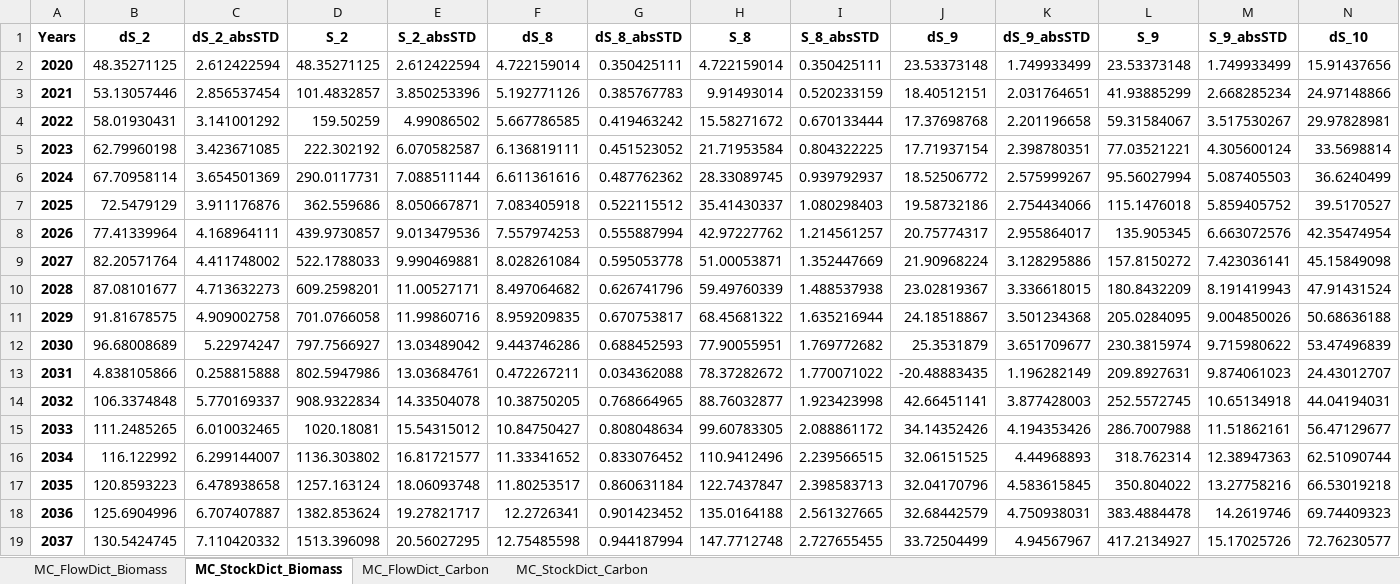
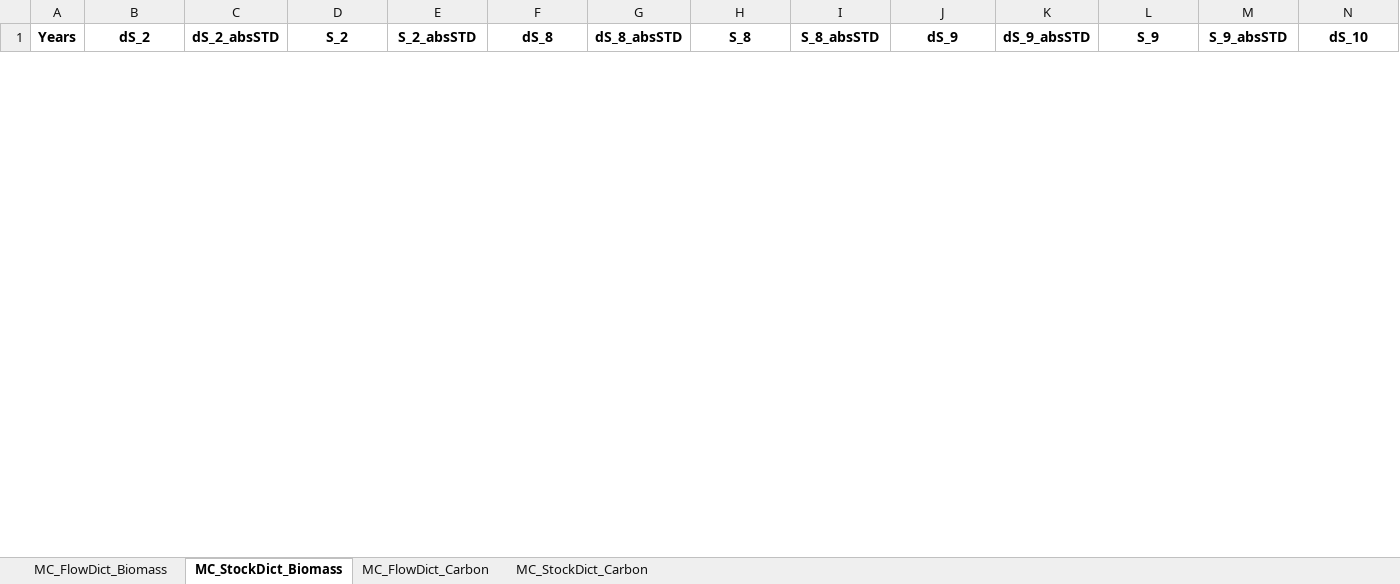
Before and after one commit to lukashpe/biODYM, an Excel workbook: case_study_results/Case_study_results_MC_mean.xlsx, sheet MC_StockDict_Biomass, drawn as a sheet; only a part is shown; values as stored, in another font and other column widths than the file's, no borders; removed rows and columns are numbered as before the commit, all else as after; rows hold the shown columns only; the diff covers the shown part only; the diff names each change by its address in the sheet, - before the commit and + after, or states it on an @@ line.

```diff
--- a/case_study_results/Case_study_results_MC_mean.xlsx (sheet MC_StockDict_Biomass)
+++ b/case_study_results/Case_study_results_MC_mean.xlsx (sheet MC_StockDict_Biomass)
-row 2: 2020 | 48.35271125 | 2.612422594 | 48.35271125 | 2.612422594 | 4.722159014 | 0.350425111 | 4.722159014 | 0.350425111 | 23.53373148 | 1.749933499 | 23.53373148 | 1.749933499 | 15.91437656
-row 3: 2021 | 53.13057446 | 2.856537454 | 101.4832857 | 3.850253396 | 5.192771126 | 0.385767783 | 9.91493014 | 0.520233159 | 18.40512151 | 2.031764651 | 41.93885299 | 2.668285234 | 24.97148866
-row 4: 2022 | 58.01930431 | 3.141001292 | 159.50259 | 4.99086502 | 5.667786585 | 0.419463242 | 15.58271672 | 0.670133444 | 17.37698768 | 2.201196658 | 59.31584067 | 3.517530267 | 29.97828981
-row 5: 2023 | 62.79960198 | 3.423671085 | 222.302192 | 6.070582587 | 6.136819111 | 0.451523052 | 21.71953584 | 0.804322225 | 17.71937154 | 2.398780351 | 77.03521221 | 4.305600124 | 33.5698814
-row 6: 2024 | 67.70958114 | 3.654501369 | 290.0117731 | 7.088511144 | 6.611361616 | 0.487762362 | 28.33089745 | 0.939792937 | 18.52506772 | 2.575999267 | 95.56027994 | 5.087405503 | 36.6240499
-row 7: 2025 | 72.5479129 | 3.911176876 | 362.559686 | 8.050667871 | 7.083405918 | 0.522115512 | 35.41430337 | 1.080298403 | 19.58732186 | 2.754434066 | 115.1476018 | 5.859405752 | 39.5170527
-row 8: 2026 | 77.41339964 | 4.168964111 | 439.9730857 | 9.013479536 | 7.557974253 | 0.555887994 | 42.97227762 | 1.214561257 | 20.75774317 | 2.955864017 | 135.905345 | 6.663072576 | 42.35474954
-row 9: 2027 | 82.20571764 | 4.411748002 | 522.1788033 | 9.990469881 | 8.028261084 | 0.595053778 | 51.00053871 | 1.352447669 | 21.90968224 | 3.128295886 | 157.8150272 | 7.423036141 | 45.15849098
-row 10: 2028 | 87.08101677 | 4.713632273 | 609.2598201 | 11.00527171 | 8.497064682 | 0.626741796 | 59.49760339 | 1.488537938 | 23.02819367 | 3.336618015 | 180.8432209 | 8.191419943 | 47.91431524
-row 11: 2029 | 91.81678575 | 4.909002758 | 701.0766058 | 11.99860716 | 8.959209835 | 0.670753817 | 68.45681322 | 1.635216944 | 24.18518867 | 3.501234368 | 205.0284095 | 9.004850026 | 50.68636188
-row 12: 2030 | 96.68008689 | 5.22974247 | 797.7566927 | 13.03489042 | 9.443746286 | 0.688452593 | 77.90055951 | 1.769772682 | 25.3531879 | 3.651709677 | 230.3815974 | 9.715980622 | 53.47496839
-row 13: 2031 | 4.838105866 | 0.258815888 | 802.5947986 | 13.03684761 | 0.472267211 | 0.034362088 | 78.37282672 | 1.770071022 | -20.48883435 | 1.196282149 | 209.8927631 | 9.874061023 | 24.43012707
-row 14: 2032 | 106.3374848 | 5.770169337 | 908.9322834 | 14.33504078 | 10.38750205 | 0.768664965 | 88.76032877 | 1.923423998 | 42.66451141 | 3.877428003 | 252.5572745 | 10.65134918 | 44.04194031
-row 15: 2033 | 111.2485265 | 6.010032465 | 1020.18081 | 15.54315012 | 10.84750427 | 0.808048634 | 99.60783305 | 2.088861172 | 34.14352426 | 4.194353426 | 286.7007988 | 11.51862161 | 56.47129677
-row 16: 2034 | 116.122992 | 6.299144007 | 1136.303802 | 16.81721577 | 11.33341652 | 0.833076452 | 110.9412496 | 2.239566515 | 32.06151525 | 4.44968893 | 318.762314 | 12.38947363 | 62.51090744
-row 17: 2035 | 120.8593223 | 6.478938658 | 1257.163124 | 18.06093748 | 11.80253517 | 0.860631184 | 122.7437847 | 2.398583713 | 32.04170796 | 4.583615845 | 350.804022 | 13.27758216 | 66.53019218
-row 18: 2036 | 125.6904996 | 6.707407887 | 1382.853624 | 19.27821717 | 12.2726341 | 0.901423452 | 135.0164188 | 2.561327665 | 32.68442579 | 4.750938031 | 383.4884478 | 14.2619746 | 69.74409323
-row 19: 2037 | 130.5424745 | 7.110420332 | 1513.396098 | 20.56027295 | 12.75485598 | 0.944187994 | 147.7712748 | 2.727655455 | 33.72504499 | 4.94567967 | 417.2134927 | 15.17025726 | 72.76230577
```
Also changed, not shown: 21 added rows and 3 removed rows elsewhere in this sheet, sheet MC_FlowDict_Biomass, sheet MC_FlowDict_Carbon, sheet MC_StockDict_Carbon, case_study_results/Case_study_results.xlsx, case_study_results/Case_study_results_validation.xlsx.
